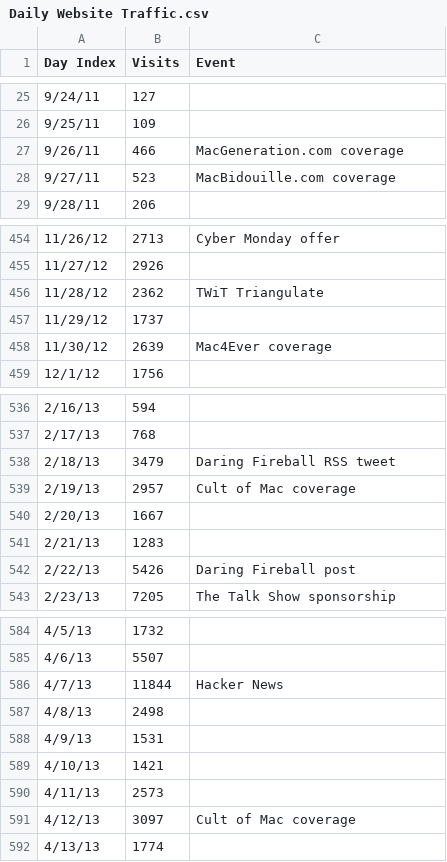
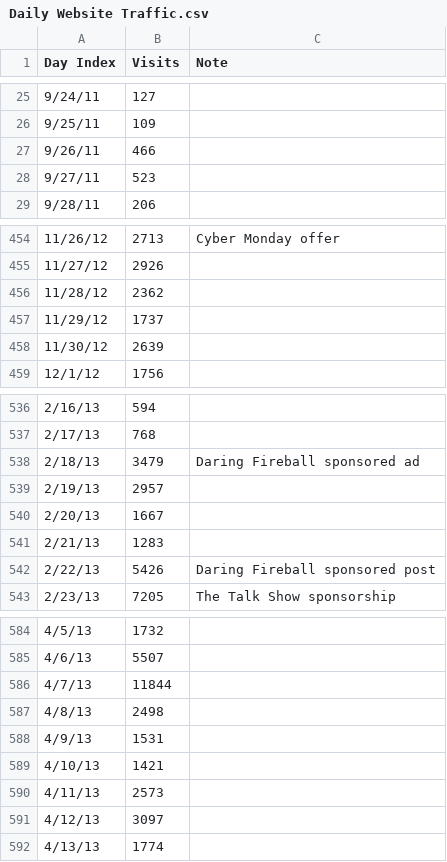
Before and after one commit to everpix/Everpix-Intelligence, a CSV file: External Metrics/Daily Website Traffic.csv, drawn as a sheet; only a part is shown, gaps mark what is left out; the diff covers the shown part only.

Commit message:
Update Daily Website Traffic.csv

```diff
--- a/External Metrics/Daily Website Traffic.csv
+++ b/External Metrics/Daily Website Traffic.csv
@@ -1 +1 @@
-Day Index,Visits,Event
+Day Index,Visits,Note
@@ -26,4 +26,4 @@ Day Index,Visits,Event
 9/25/11,109,
-9/26/11,466,MacGeneration.com coverage
-9/27/11,523,MacBidouille.com coverage
+9/26/11,466,
+9/27/11,523,
 9/28/11,206,
@@ -455,5 +455,5 @@ Day Index,Visits,Event
 11/27/12,2926,
-11/28/12,2362,TWiT Triangulate
+11/28/12,2362,
 11/29/12,1737,
-11/30/12,2639,Mac4Ever coverage
+11/30/12,2639,
 12/1/12,1756,
@@ -537,7 +537,7 @@ Day Index,Visits,Event
 2/17/13,768,
-2/18/13,3479,Daring Fireball RSS tweet
-2/19/13,2957,Cult of Mac coverage
+2/18/13,3479,Daring Fireball sponsored ad
+2/19/13,2957,
 2/20/13,1667,
 2/21/13,1283,
-2/22/13,5426,Daring Fireball post
+2/22/13,5426,Daring Fireball sponsored post
 2/23/13,7205,The Talk Show sponsorship
@@ -585,3 +585,3 @@ Day Index,Visits,Event
 4/6/13,5507,
-4/7/13,11844,Hacker News
+4/7/13,11844,
 4/8/13,2498,
@@ -590,3 +590,3 @@ Day Index,Visits,Event
 4/11/13,2573,
-4/12/13,3097,Cult of Mac coverage
+4/12/13,3097,
 4/13/13,1774,
```
Also changed, not shown: 11 edited cells elsewhere in this file.
